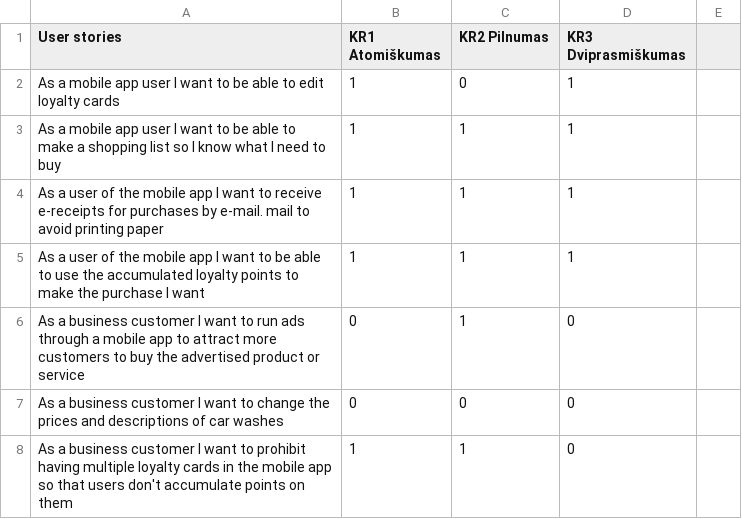
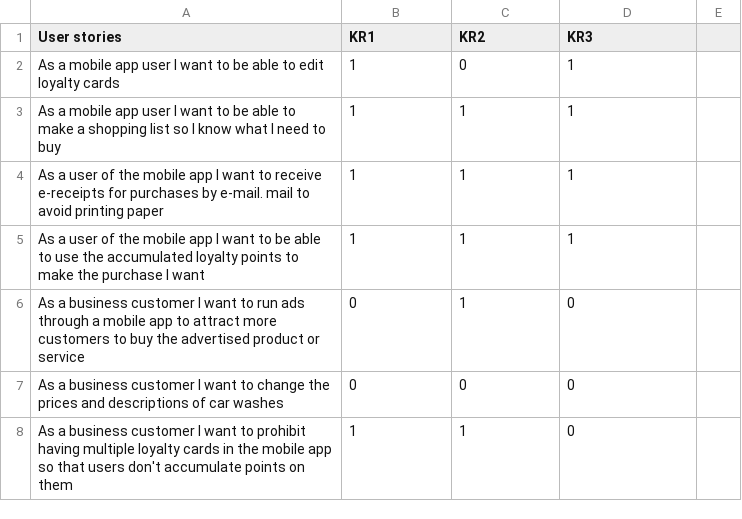
Before and after one commit to EvelinaGed/LT_userstories, a CSV file: ENG_test_setv2.csv, drawn as a sheet; only a part is shown; the diff names each change by its address in the sheet, - before the commit and + after, or states it on an @@ line.

Commit message:
Update ENG_test_setv2.csv

```diff
--- a/ENG_test_setv2.csv
+++ b/ENG_test_setv2.csv
-B1: KR1 Atomiškumas
+B1: KR1
-C1: KR2 Pilnumas
+C1: KR2
-D1: KR3 Dviprasmiškumas
+D1: KR3
```
